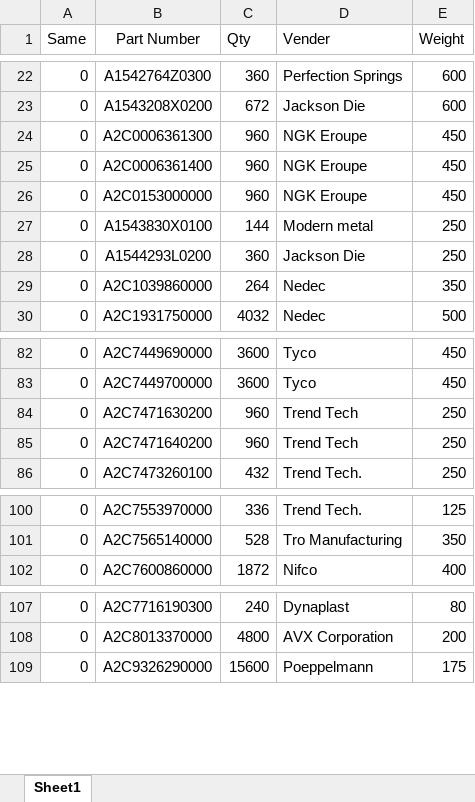
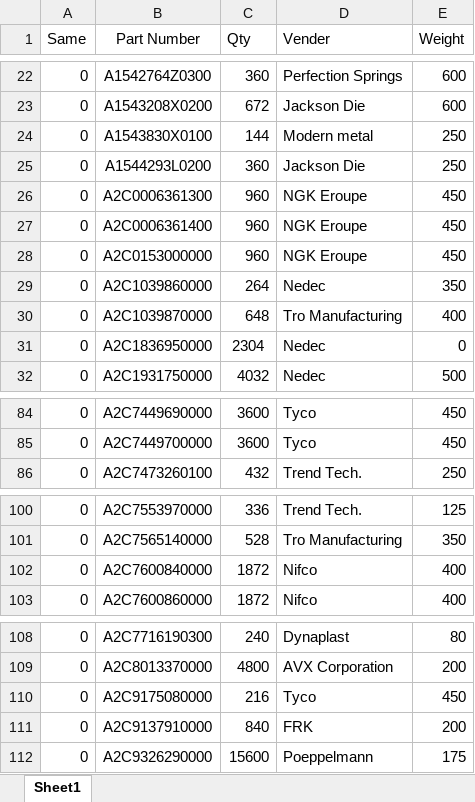
Before and after one commit to pancakes7169/Label-maker, an Excel workbook: Excel Data/Kanban Pallet Weight List.xlsx, sheet Sheet1, drawn as a sheet; only a part is shown, gaps mark what is left out; values as stored, in another font and other column widths than the file's, no borders; removed rows and columns are numbered as before the commit, all else as after; the diff covers the shown part only; the diff names each change by its address in the sheet, - before the commit and + after, or states it on an @@ line.

Commit message:
Updated data.js to v10.18

```diff
--- a/Excel Data/Kanban Pallet Weight List.xlsx (sheet Sheet1)
+++ b/Excel Data/Kanban Pallet Weight List.xlsx (sheet Sheet1)
@@ row 27 moved to row 24: 0 @@
@@ row 28 moved to row 25: 0 @@
+row 30: 0 | A2C1039870000 | 648 | Tro Manufacturing | 400
+row 31: 0 | A2C1836950000 | 2304 | Nedec | 0
-row 84: 0 | A2C7471630200 | 960 | Trend Tech | 250
-row 85: 0 | A2C7471640200 | 960 | Trend Tech | 250
+row 102: 0 | A2C7600840000 | 1872 | Nifco | 400
+row 110: 0 | A2C9175080000 | 216 | Tyco | 450
+row 111: 0 | A2C9137910000 | 840 | FRK | 200
```
Also changed, not shown: 3 edited cells elsewhere in this sheet, Excel Data/KanbanList.xlsx, 1 other file.
